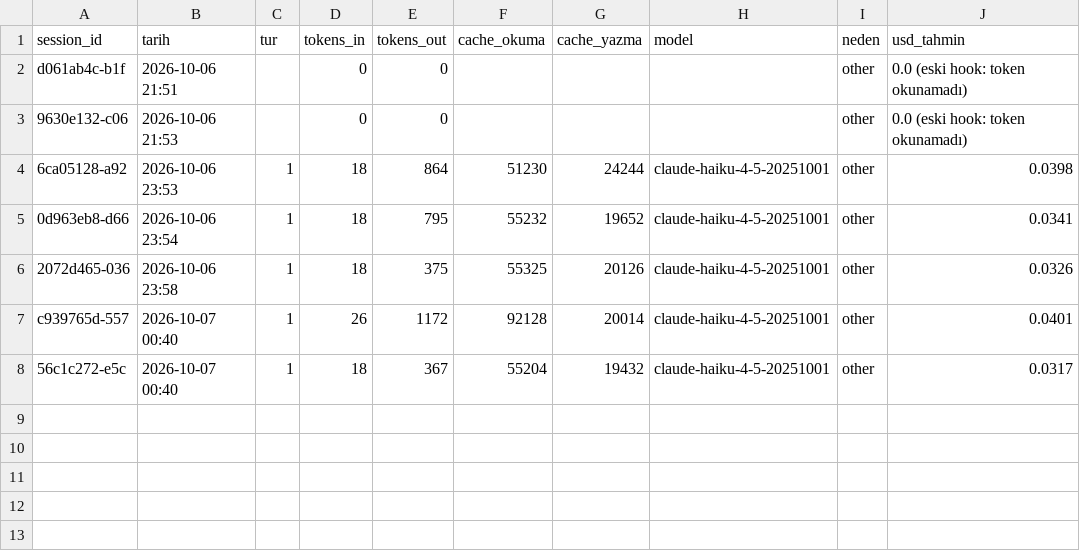
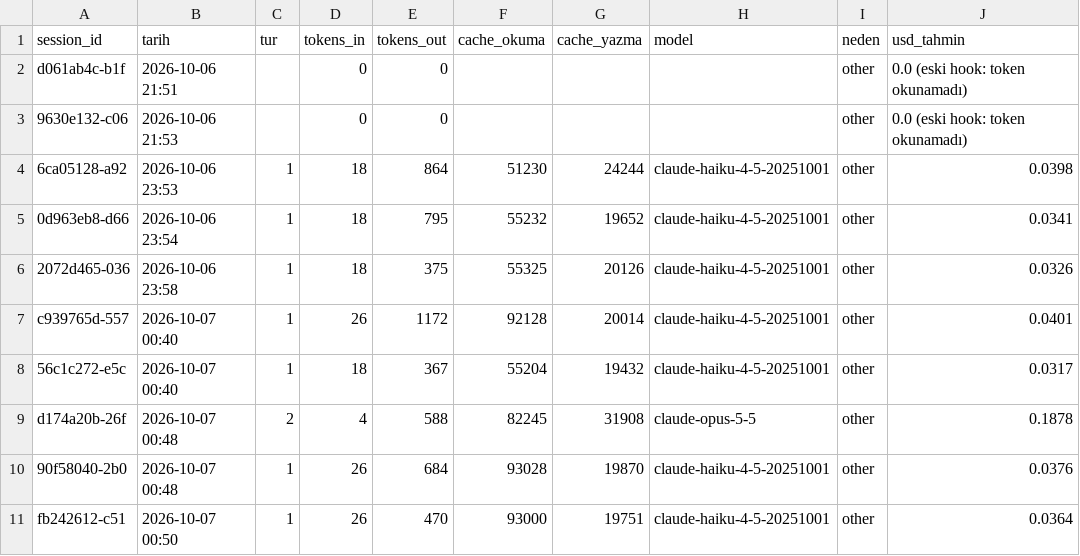
Before and after one commit to kaan4kbulut/4k-claude, a CSV file: 00-sistem/MALIYET.csv, drawn as a sheet.

```diff
--- a/00-sistem/MALIYET.csv
+++ b/00-sistem/MALIYET.csv
@@ -8 +8,4 @@ c939765d-557,2026-10-07 00:40,1,26,1172,92128,20014,claude-haiku-4-5-20251001,ot
 56c1c272-e5c,2026-10-07 00:40,1,18,367,55204,19432,claude-haiku-4-5-20251001,other,0.0317
+d174a20b-26f,2026-10-07 00:48,2,4,588,82245,31908,claude-opus-5-5,other,0.1878
+90f58040-2b0,2026-10-07 00:48,1,26,684,93028,19870,claude-haiku-4-5-20251001,other,0.0376
+fb242612-c51,2026-10-07 00:50,1,26,470,93000,19751,claude-haiku-4-5-20251001,other,0.0364
```
Also changed, not shown: 9 other files.
